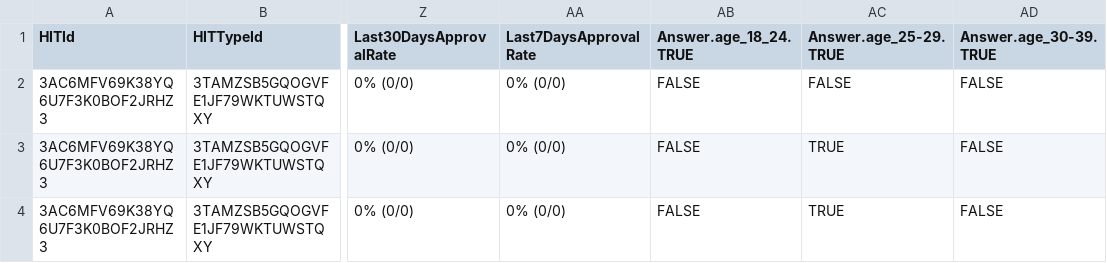
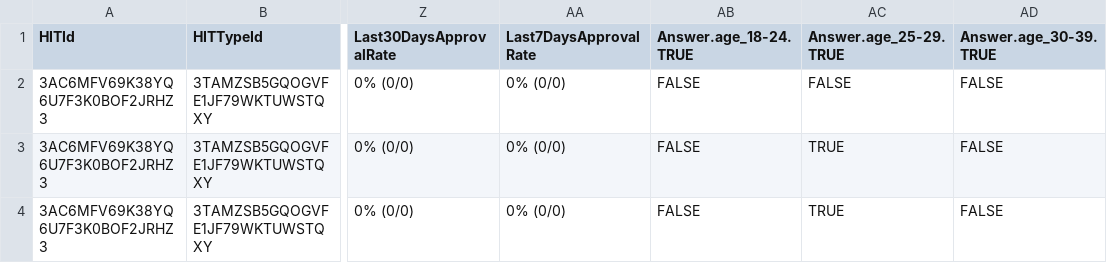
Before and after one commit to miguelito34/mse231_a4, a CSV file: Batch_3835086_batch_results.csv, drawn as a sheet; only a part is shown, gaps mark what is left out; the diff names each change by its address in the sheet, - before the commit and + after, or states it on an @@ line.

Commit message:
updated data

```diff
--- a/Batch_3835086_batch_results.csv
+++ b/Batch_3835086_batch_results.csv
-AB1: Answer.age_18_24.TRUE
+AB1: Answer.age_18-24.TRUE
```
